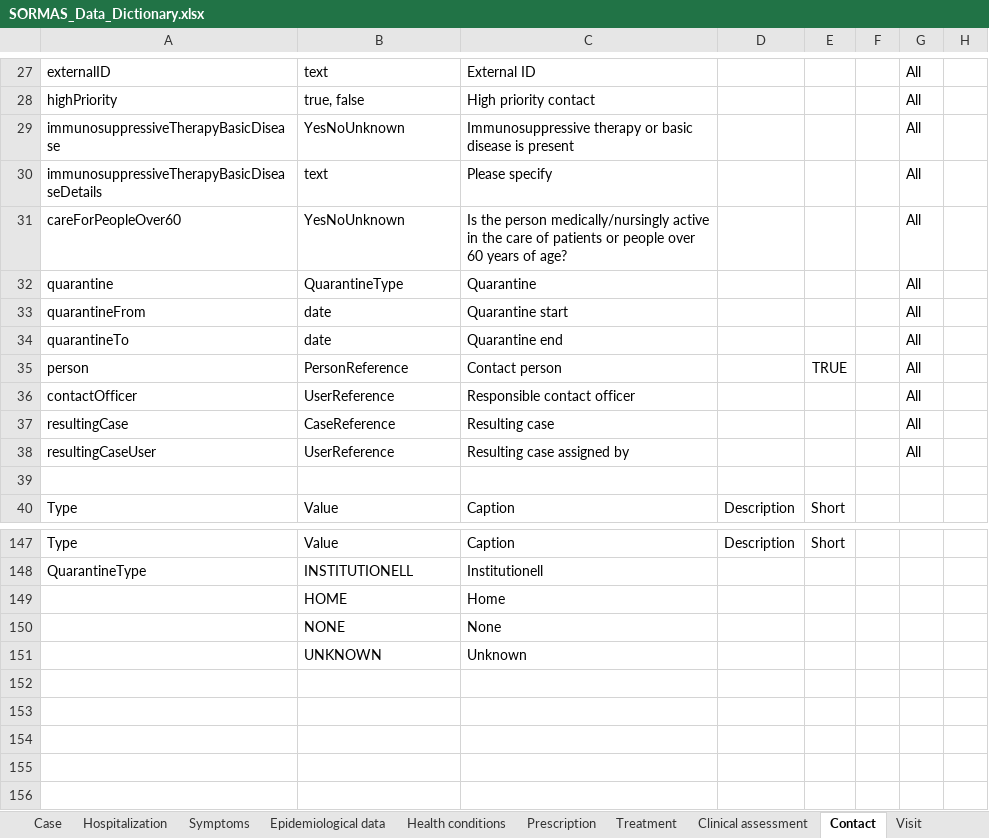
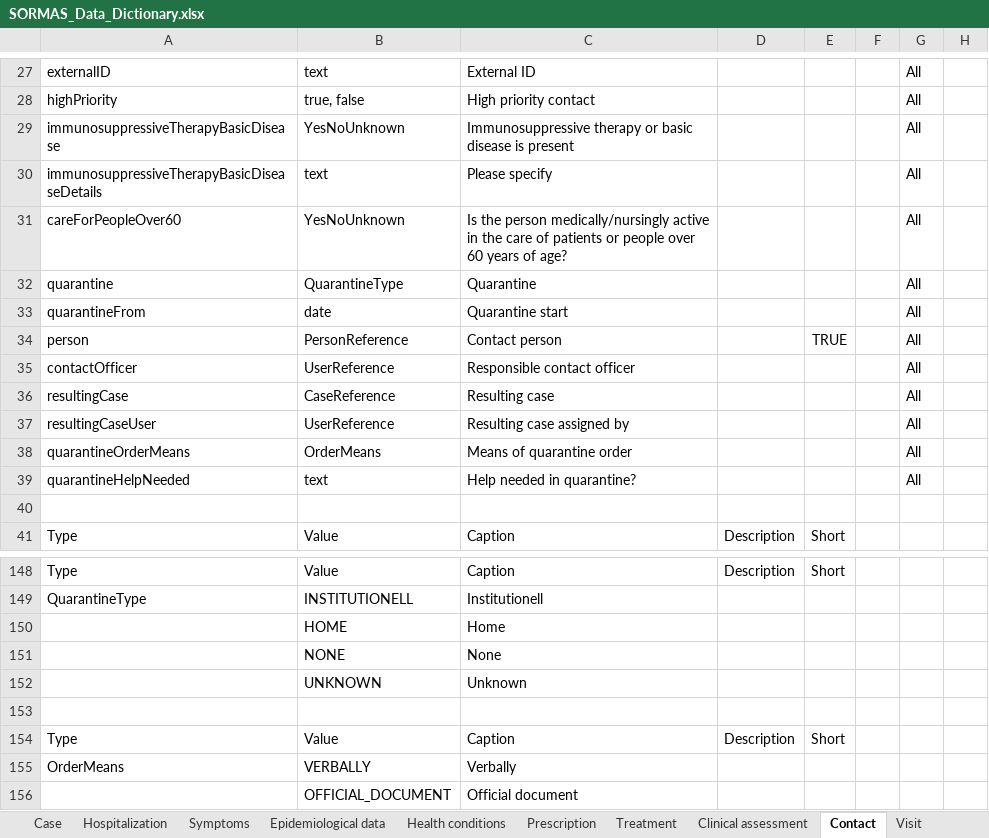
Before and after one commit to SORMAS-Foundation/SORMAS-Project, an Excel workbook: sormas-api/src/main/resources/doc/SORMAS_Data_Dictionary.xlsx, sheet Contact, drawn as a sheet; only a part is shown, gaps mark what is left out; values as stored, in another font and other column widths than the file's, no borders; table styles not drawn; removed rows and columns are numbered as before the commit, all else as after; the diff names each change by its address in the sheet, - before the commit and + after, or states it on an @@ line.

```diff
--- a/sormas-api/src/main/resources/doc/SORMAS_Data_Dictionary.xlsx (sheet Contact)
+++ b/sormas-api/src/main/resources/doc/SORMAS_Data_Dictionary.xlsx (sheet Contact)
-row 34: quarantineTo | date | Quarantine end |  |  |  | All
+row 38: quarantineOrderMeans | OrderMeans | Means of quarantine order |  |  |  | All
+row 39: quarantineHelpNeeded | text | Help needed in quarantine? |  |  |  | All
+row 153: (empty)
+row 154: Type | Value | Caption | Description | Short
+row 155: OrderMeans | VERBALLY | Verbally
+row 156:  | OFFICIAL_DOCUMENT | Official document
```
Also changed, not shown: sheet User, sheet Location, sormas-api/src/main/resources/doc/SORMAS_User_Rights.xlsx.
